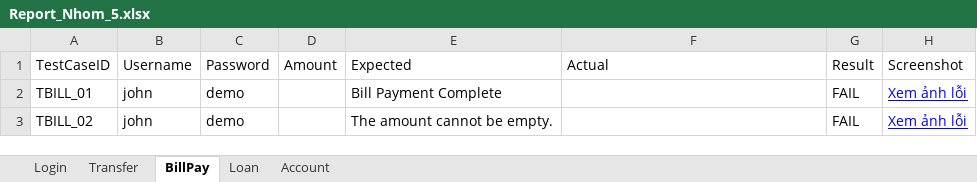
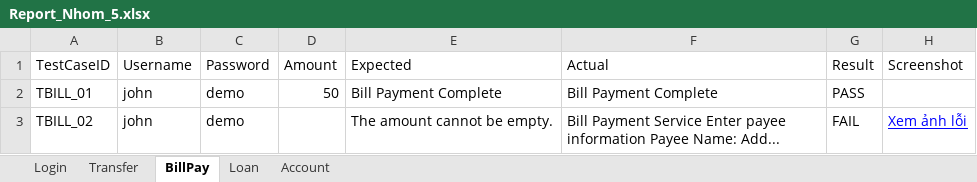
Before and after one commit to TPaooo1806/Nhom-5, an Excel workbook: Report_Nhom_5.xlsx, sheet BillPay, drawn as a sheet; values as stored, in another font and other column widths than the file's, no borders; the diff names each change by its address in the sheet, - before the commit and + after, or states it on an @@ line.

```diff
--- a/Report_Nhom_5.xlsx (sheet BillPay)
+++ b/Report_Nhom_5.xlsx (sheet BillPay)
-D2 (Amount): (empty)
+D2 (Amount): 50
-F2 (Actual): (empty)
+F2 (Actual): Bill Payment Complete
-G2 (Result): FAIL
+G2 (Result): PASS
-H2 (Screenshot): Xem ảnh lỗi
+H2 (Screenshot): (empty)
-F3 (Actual): (empty)
+F3 (Actual): Bill Payment Service Enter payee information Payee Name: Add...
```
Also changed, not shown: sheet Loan, sheet Login, sheet Transfer, sheet Account, 17 other files.
